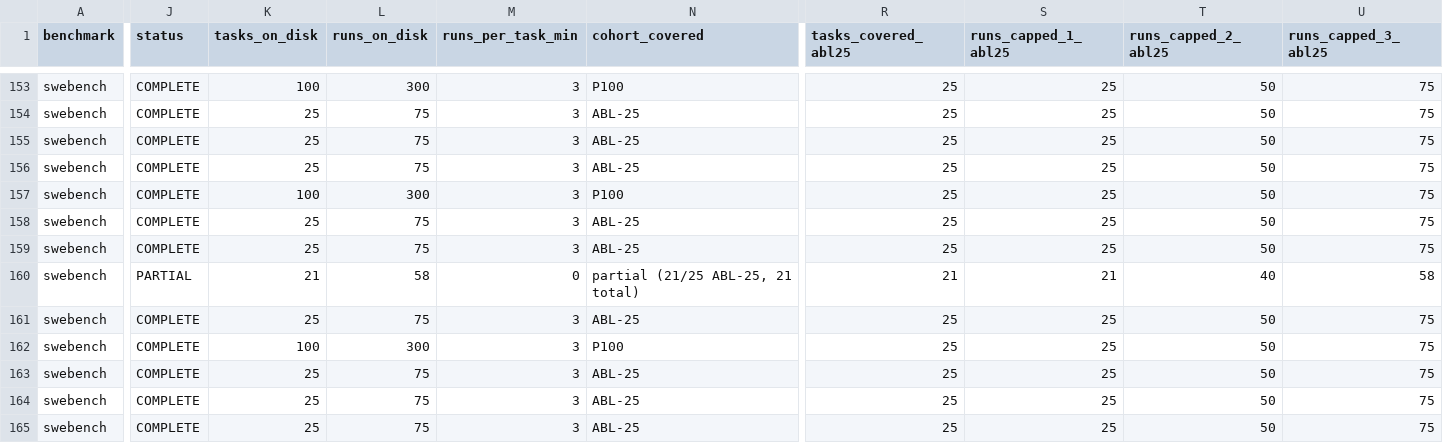
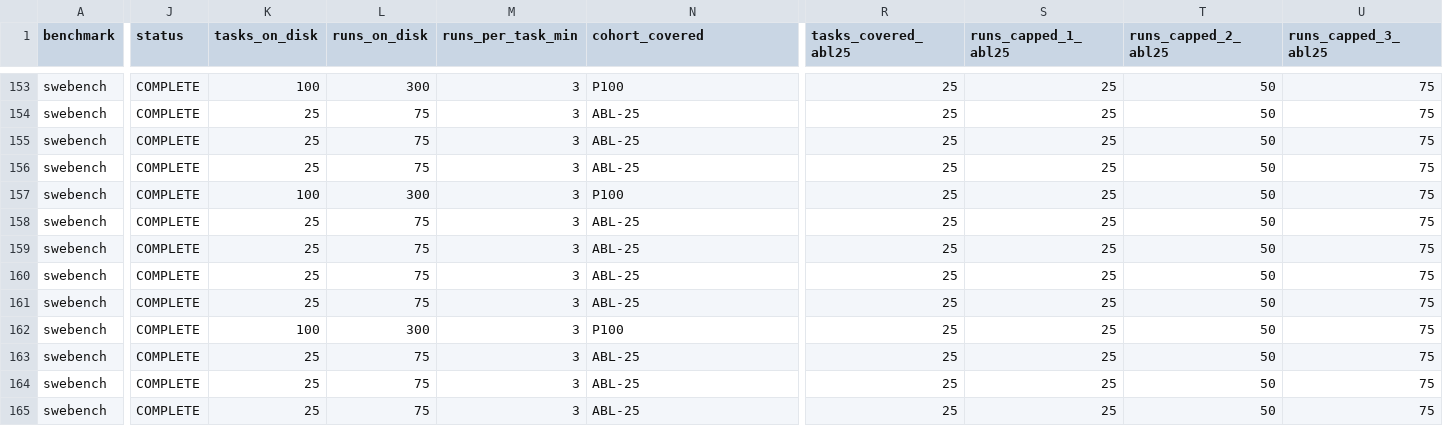
Before and after one commit to ritulS/agentCtx, a CSV file: COVERAGE.csv, drawn as a sheet; only a part is shown, gaps mark what is left out; the diff covers the shown part only; the diff names each change by its address in the sheet, - before the commit and + after, or states it on an @@ line.

Commit message:
data: update coverage dashboard (2026-09-21 08:30 CDT)

```diff
--- a/COVERAGE.csv
+++ b/COVERAGE.csv
-J160 (status): PARTIAL
+J160 (status): COMPLETE
-K160 (tasks_on_disk): 21
+K160 (tasks_on_disk): 25
-L160 (runs_on_disk): 58
+L160 (runs_on_disk): 75
-M160 (runs_per_task_min): 0
+M160 (runs_per_task_min): 3
-N160 (cohort_covered): partial (21/25 ABL-25, 21 total)
+N160 (cohort_covered): ABL-25
-R160 (tasks_covered_abl25): 21
+R160 (tasks_covered_abl25): 25
-S160 (runs_capped_1_abl25): 21
+S160 (runs_capped_1_abl25): 25
-T160 (runs_capped_2_abl25): 40
+T160 (runs_capped_2_abl25): 50
-U160 (runs_capped_3_abl25): 58
+U160 (runs_capped_3_abl25): 75
```
Also changed, not shown: 14 edited cells elsewhere in this file, 1 other file.
